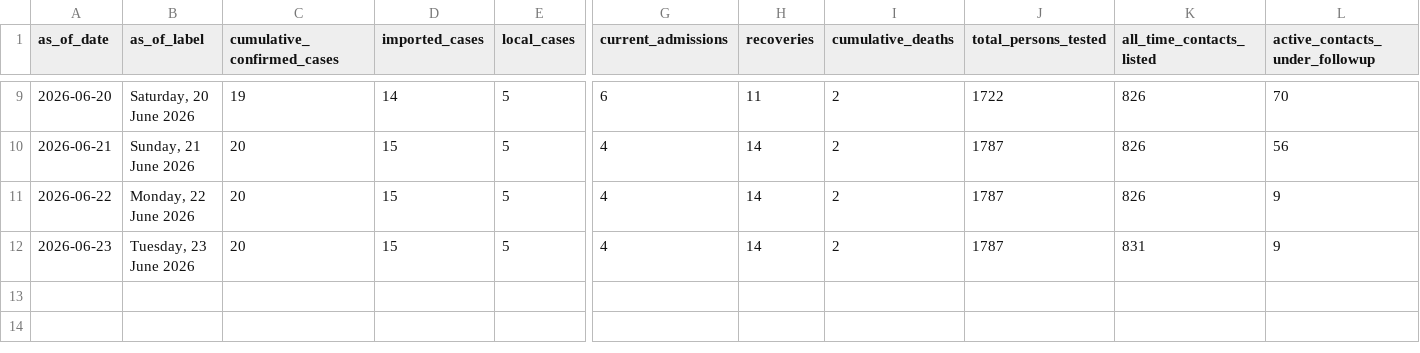
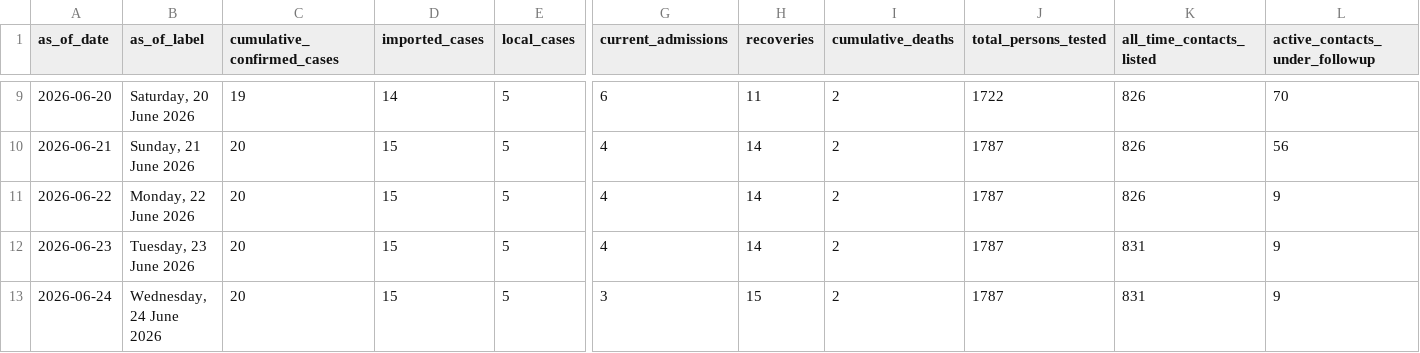
Before and after one commit to mosuzuki/drc_ebola2026, a CSV file: data/uganda_evd_history.csv, drawn as a sheet; only a part is shown, gaps mark what is left out; rows hold the shown columns only; the diff names each change by its address in the sheet, - before the commit and + after, or states it on an @@ line.

```diff
--- a/data/uganda_evd_history.csv
+++ b/data/uganda_evd_history.csv
+row 13: 2026-06-24 | Wednesday, 24 June 2026 | 20 | 15 | 5 | 3 | 15 | 2 | 1787 | 831 | 9
```
Also changed, not shown: data/uganda_evd_summary.csv, 2 other files.
